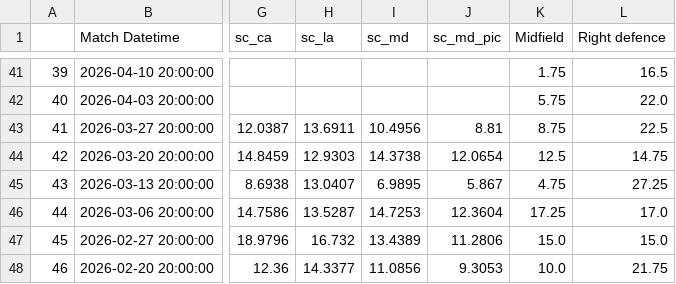
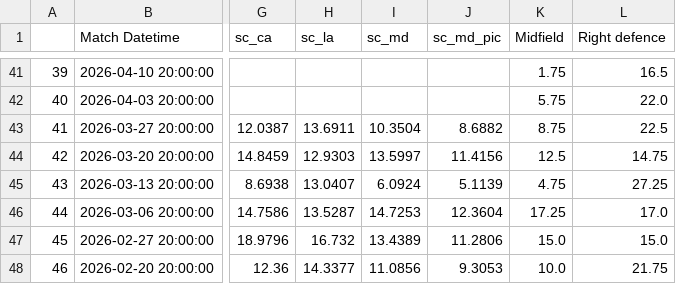
Before and after one commit to morgothsvoidpointer/kcirttah_data, a CSV file: 3004_ratings_data.csv, drawn as a sheet; only a part is shown, gaps mark what is left out; the diff names each change by its address in the sheet, - before the commit and + after, or states it on an @@ line.

Commit message:
committing files

```diff
--- a/3004_ratings_data.csv
+++ b/3004_ratings_data.csv
-I43 (sc_md): 10.4956
+I43 (sc_md): 10.3504
-J43 (sc_md_pic): 8.81
+J43 (sc_md_pic): 8.6882
-I44 (sc_md): 14.3738
+I44 (sc_md): 13.5997
-J44 (sc_md_pic): 12.0654
+J44 (sc_md_pic): 11.4156
-I45 (sc_md): 6.9895
+I45 (sc_md): 6.0924
-J45 (sc_md_pic): 5.867
+J45 (sc_md_pic): 5.1139
```
